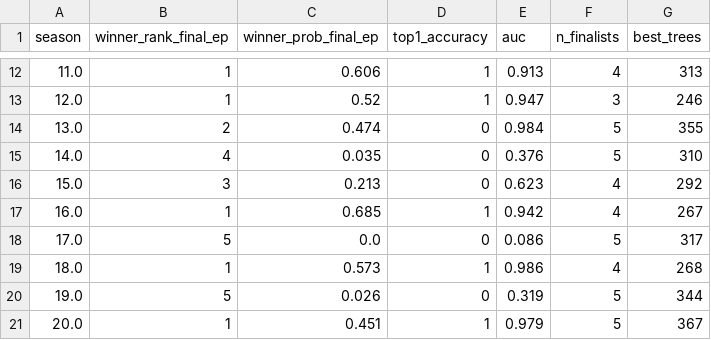
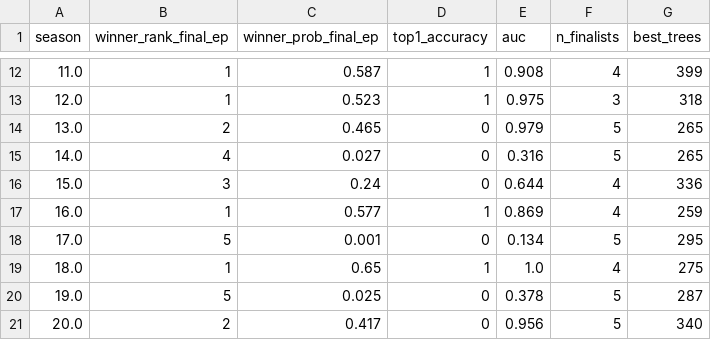
Before and after one commit to douggetty/survivor-model, a CSV file: data/processed/loso_results.csv, drawn as a sheet; only a part is shown, gaps mark what is left out; the diff covers the shown part only.

```diff
--- a/data/processed/loso_results.csv
+++ b/data/processed/loso_results.csv
@@ -12,10 +12,10 @@ season,winner_rank_final_ep,winner_prob_final_ep,top1_accuracy,auc,n_finalists,b
-11.0,1,0.606,1,0.913,4,313
-12.0,1,0.52,1,0.947,3,246
-13.0,2,0.474,0,0.984,5,355
-14.0,4,0.035,0,0.376,5,310
-15.0,3,0.213,0,0.623,4,292
-16.0,1,0.685,1,0.942,4,267
-17.0,5,0.0,0,0.086,5,317
-18.0,1,0.573,1,0.986,4,268
-19.0,5,0.026,0,0.319,5,344
-20.0,1,0.451,1,0.979,5,367
+11.0,1,0.587,1,0.908,4,399
+12.0,1,0.523,1,0.975,3,318
+13.0,2,0.465,0,0.979,5,265
+14.0,4,0.027,0,0.316,5,265
+15.0,3,0.24,0,0.644,4,336
+16.0,1,0.577,1,0.869,4,259
+17.0,5,0.001,0,0.134,5,295
+18.0,1,0.65,1,1.0,4,275
+19.0,5,0.025,0,0.378,5,287
+20.0,2,0.417,0,0.956,5,340
```
Also changed, not shown: 128 edited cells elsewhere in this file, data/processed/loso_predictions.csv, 14 other files.
